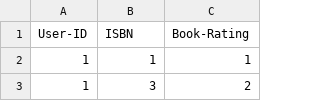
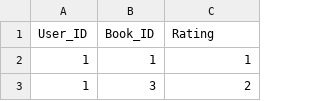
Before and after one commit to mertarmagan/BookRecommendationSystem, a CSV file: ex_similarity/train.csv, drawn as a sheet; only a part is shown.

Commit message:
Find similarity now done in O(1)!

```diff
--- a/ex_similarity/train.csv
+++ b/ex_similarity/train.csv
@@ -1,2 +1,2 @@
-User-ID,ISBN,Book-Rating
+User_ID,Book_ID,Rating
 1,1,1
```
Also changed, not shown: 2 other files.
